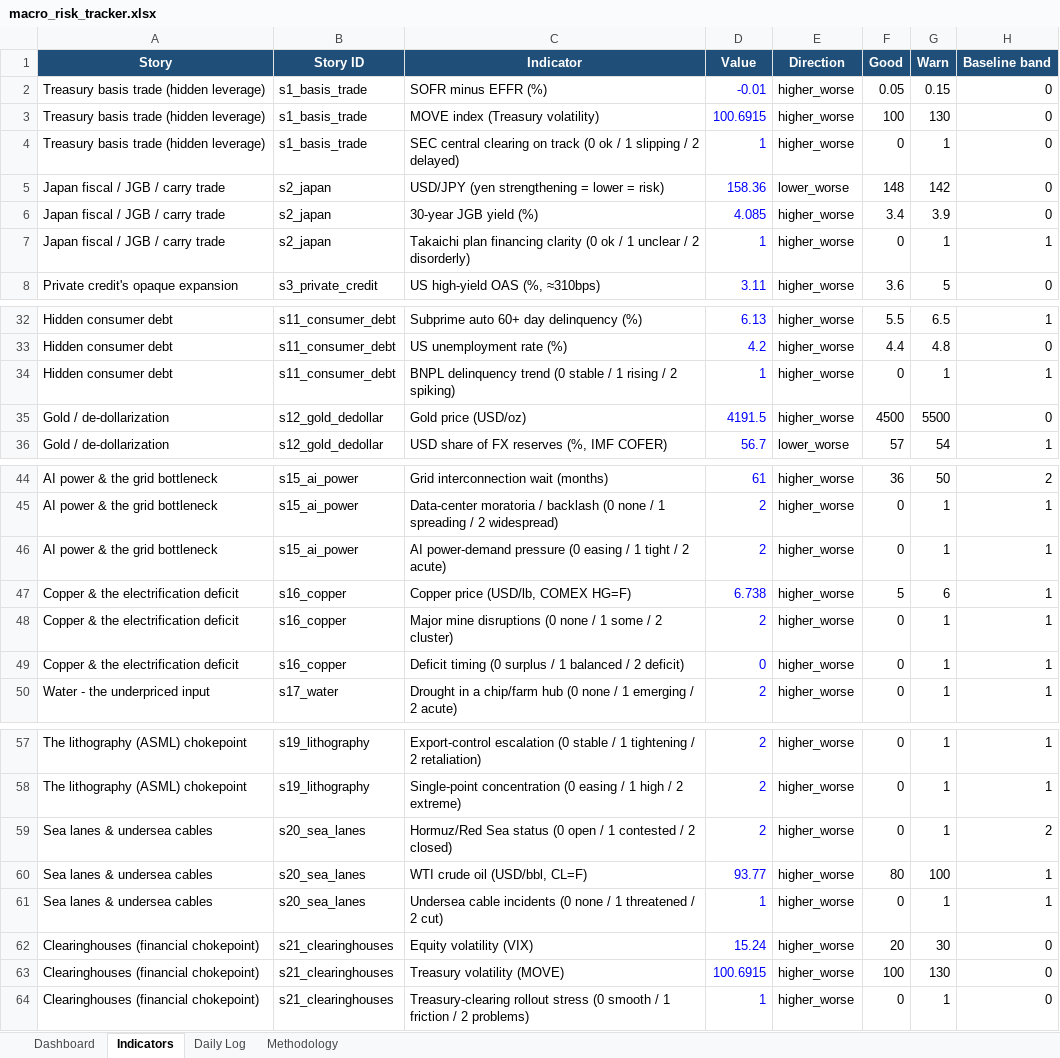
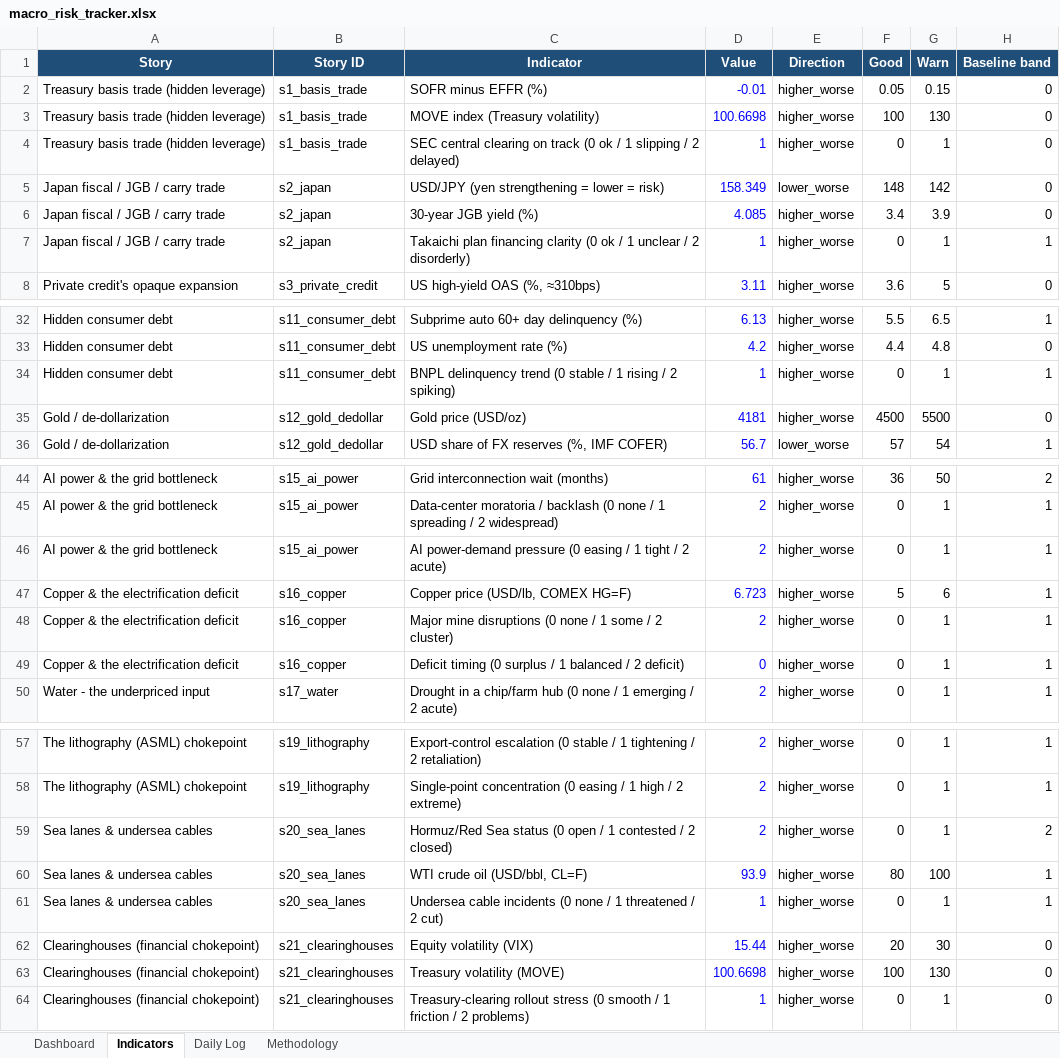
Before and after one commit to San-Geo/macro-risk-tracker, an Excel workbook: output/macro_risk_tracker.xlsx, sheet Indicators, drawn as a sheet; only a part is shown, gaps mark what is left out; values as stored, in another font and other column widths than the file's, no borders; the diff names each change by its address in the sheet, - before the commit and + after, or states it on an @@ line.

```diff
--- a/output/macro_risk_tracker.xlsx (sheet Indicators)
+++ b/output/macro_risk_tracker.xlsx (sheet Indicators)
-D3 (Value): 100.6915
+D3 (Value): 100.6698
-D5 (Value): 158.36
+D5 (Value): 158.349
-D35 (Value): 4191.5
+D35 (Value): 4181
-D47 (Value): 6.738
+D47 (Value): 6.723
-D60 (Value): 93.77
+D60 (Value): 93.9
-D62 (Value): 15.24
+D62 (Value): 15.44
-D63 (Value): 100.6915
+D63 (Value): 100.6698
```
Also changed, not shown: sheet Methodology, sheet Dashboard, 9 other files.
